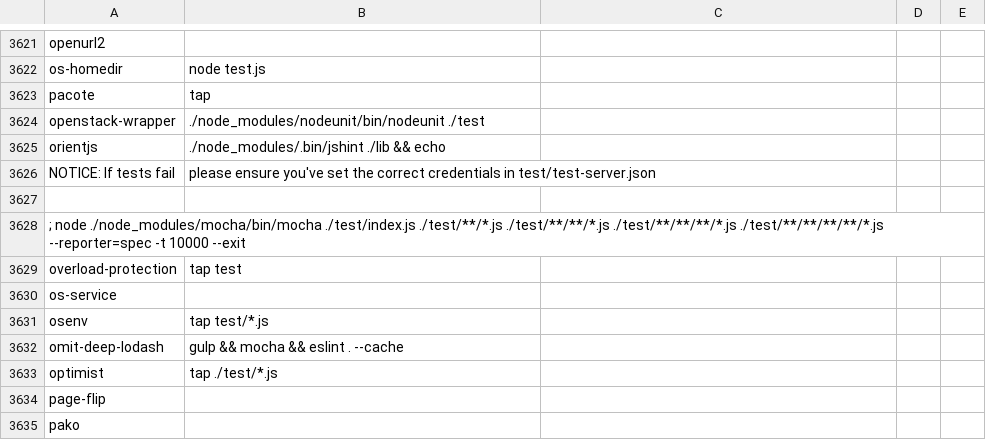
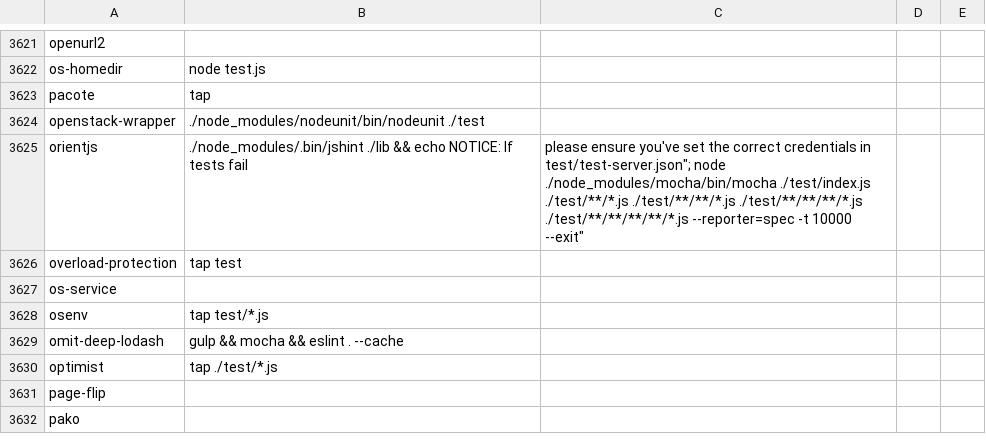
Before and after one commit to luka1199/npm-module-data, a CSV file: output/testScripts_definitelyTyped.csv, drawn as a sheet; only a part is shown, gaps mark what is left out.

Commit message:
New test script data

```diff
--- a/output/testScripts_definitelyTyped.csv
+++ b/output/testScripts_definitelyTyped.csv
@@ -3624,6 +3624,3 @@ pacote,"tap"
 openstack-wrapper,"./node_modules/nodeunit/bin/nodeunit ./test"
-orientjs,"./node_modules/.bin/jshint ./lib && echo "
-NOTICE: If tests fail, please ensure you've set the correct credentials in test/test-server.json
-
-"; node ./node_modules/mocha/bin/mocha ./test/index.js ./test/**/*.js ./test/**/**/*.js ./test/**/**/**/*.js ./test/**/**/**/**/*.js --reporter=spec -t 10000 --exit"
+orientjs,"./node_modules/.bin/jshint ./lib && echo "NOTICE: If tests fail, please ensure you've set the correct credentials in test/test-server.json"; node ./node_modules/mocha/bin/mocha ./test/index.js ./test/**/*.js ./test/**/**/*.js ./test/**/**/**/*.js ./test/**/**/**/**/*.js --reporter=spec -t 10000 --exit"
 overload-protection,"tap test"
```
Also changed, not shown: 3 other files.
